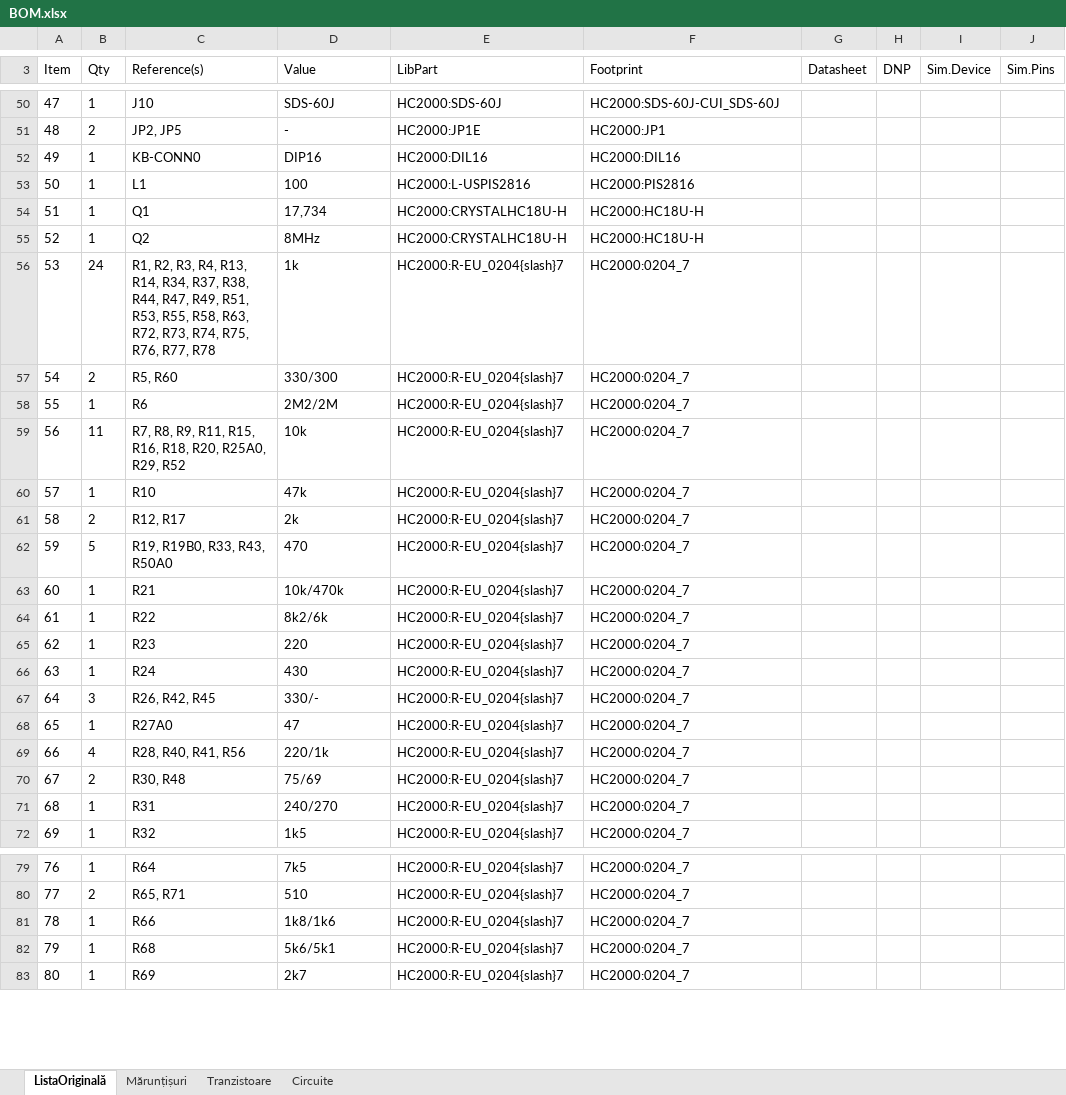
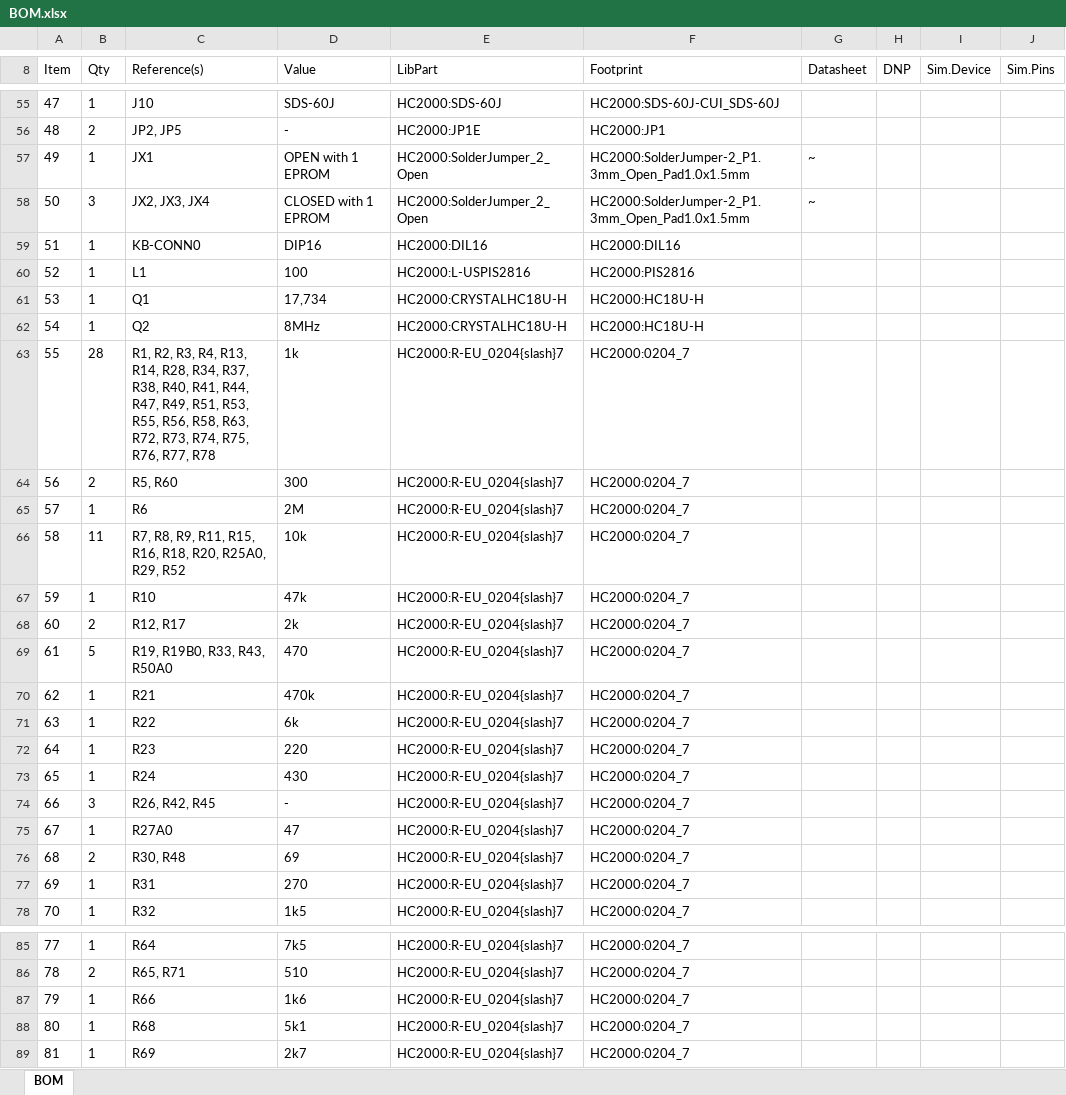
Before and after one commit to badrianiulian/HC2000, an Excel workbook: BOM.xlsx, sheet BOM, drawn as a sheet; only a part is shown, gaps mark what is left out; values as stored, in another font and other column widths than the file's, no borders; removed rows and columns are numbered as before the commit, all else as after; the diff covers the shown part only; the diff names each change by its address in the sheet, - before the commit and + after, or states it on an @@ line.

```diff
--- a/BOM.xlsx (sheet BOM)
+++ b/BOM.xlsx (sheet BOM)
-sheet tab: ListaOriginală
+sheet tab: BOM
-sheet tab: Mărunțișuri
-sheet tab: Tranzistoare
-sheet tab: Circuite
+row 57: 49 | 1 | JX1 | OPEN with 1 EPROM | HC2000:SolderJumper_2_Open | HC2000:SolderJumper-2_P1.3mm_Open_Pad1.0x1.5mm | ~
+row 58: 50 | 3 | JX2, JX3, JX4 | CLOSED with 1 EPROM | HC2000:SolderJumper_2_Open | HC2000:SolderJumper-2_P1.3mm_Open_Pad1.0x1.5mm | ~
@@ column A (Item) renumbered between rows 59 and 126 @@
-B63 (Qty): 24
+B63 (Qty): 28
-C63 (Reference(s)): …R13, R14, R34, R37, R38, R44, R47, R49, R51, R53, R55, R58, R63,…
+C63 (Reference(s)): …R13, R14, R28, R34, R37, R38, R40, R41, R44, R47, R49, R51, R53, R55, R56, R58, R63,…
-D64 (Value): 330/300
+D64 (Value): 300
-D65 (Value): 2M2/2M
+D65 (Value): 2M
-D70 (Value): 10k/470k
+D70 (Value): 470k
-D71 (Value): 8k2/6k
+D71 (Value): 6k
-D74 (Value): 330/-
+D74 (Value): -
-row 69: 66 | 4 | R28, R40, R41, R56 | 220/1k | HC2000:R-EU_0204{slash}7 | HC2000:0204_7
-D76 (Value): 75/69
+D76 (Value): 69
-D77 (Value): 240/270
+D77 (Value): 270
-D87 (Value): 1k8/1k6
+D87 (Value): 1k6
-D88 (Value): 5k6/5k1
+D88 (Value): 5k1
```
Also changed, not shown: 5 added rows, 1 removed row and 43 edited cells elsewhere in this sheet, 30 other files.
